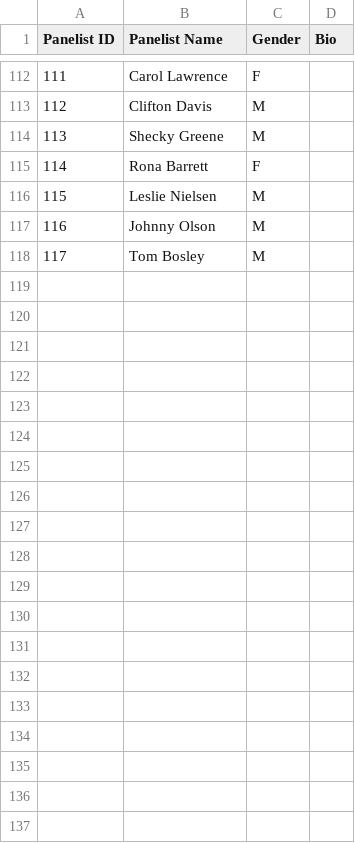
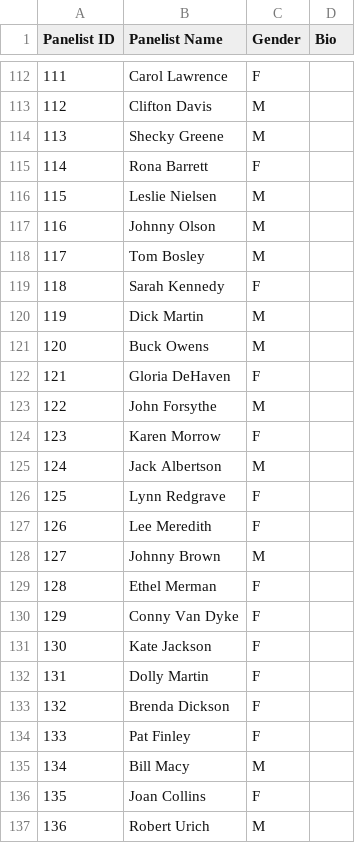
Before and after one commit to rebeccadrucker/match-game-data, a CSV file: csv/raw/panelists.csv, drawn as a sheet; only a part is shown, gaps mark what is left out; the diff covers the shown part only; the diff names each change by its address in the sheet, - before the commit and + after, or states it on an @@ line.

```diff
--- a/csv/raw/panelists.csv
+++ b/csv/raw/panelists.csv
+row 119: 118 | Sarah Kennedy | F
+row 120: 119 | Dick Martin | M
+row 121: 120 | Buck Owens | M
+row 122: 121 | Gloria DeHaven | F
+row 123: 122 | John Forsythe | M
+row 124: 123 | Karen Morrow | F
+row 125: 124 | Jack Albertson | M
+row 126: 125 | Lynn Redgrave | F
+row 127: 126 | Lee Meredith | F
+row 128: 127 | Johnny Brown | M
+row 129: 128 | Ethel Merman | F
+row 130: 129 | Conny Van Dyke | F
+row 131: 130 | Kate Jackson | F
+row 132: 131 | Dolly Martin | F
+row 133: 132 | Brenda Dickson | F
+row 134: 133 | Pat Finley | F
+row 135: 134 | Bill Macy | M
+row 136: 135 | Joan Collins | F
+row 137: 136 | Robert Urich | M
```
Also changed, not shown: 28 added rows elsewhere in this file, 8 other files.
